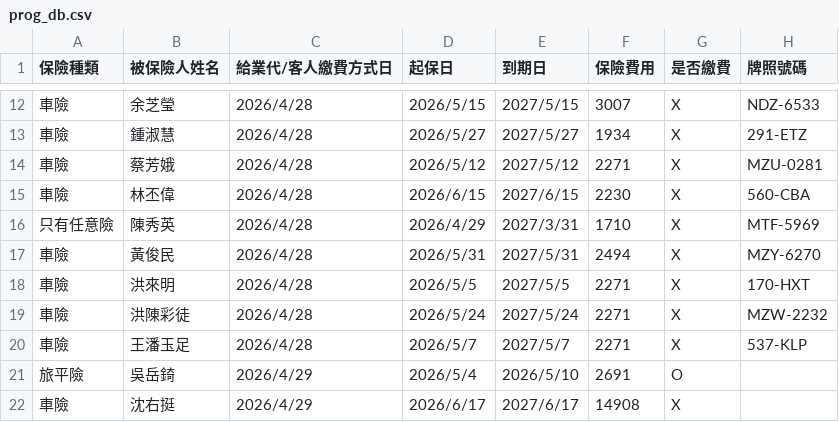
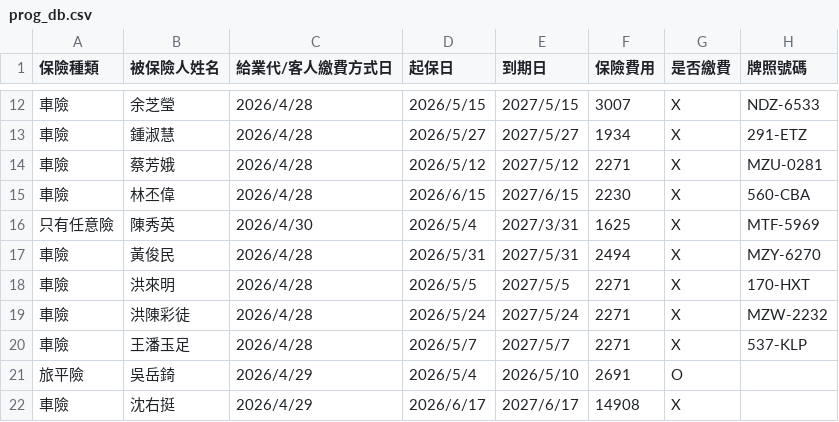
Before and after one commit to ShiauHa-insurance-management-system/insurance_app, a CSV file: prog_db.csv, drawn as a sheet; only a part is shown, gaps mark what is left out; the diff names each change by its address in the sheet, - before the commit and + after, or states it on an @@ line.

Commit message:
Add files via upload

```diff
--- a/prog_db.csv
+++ b/prog_db.csv
-C16 (給業代/客人繳費方式日): 2026/4/28
+C16 (給業代/客人繳費方式日): 2026/4/30
-D16 (起保日): 2026/4/29
+D16 (起保日): 2026/5/4
-F16 (保險費用): 1710
+F16 (保險費用): 1625
```
